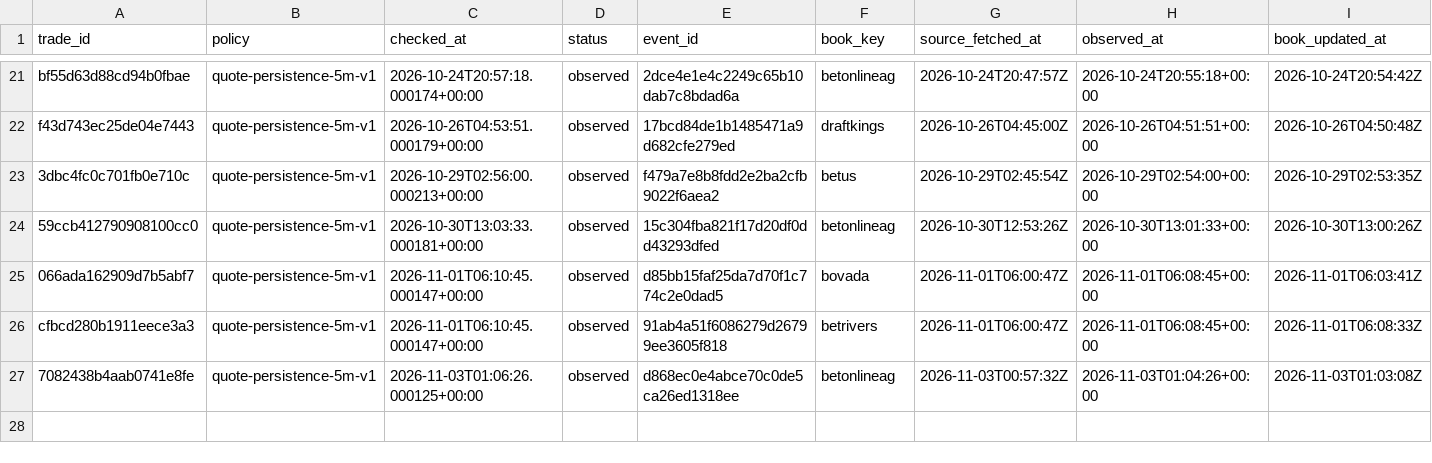
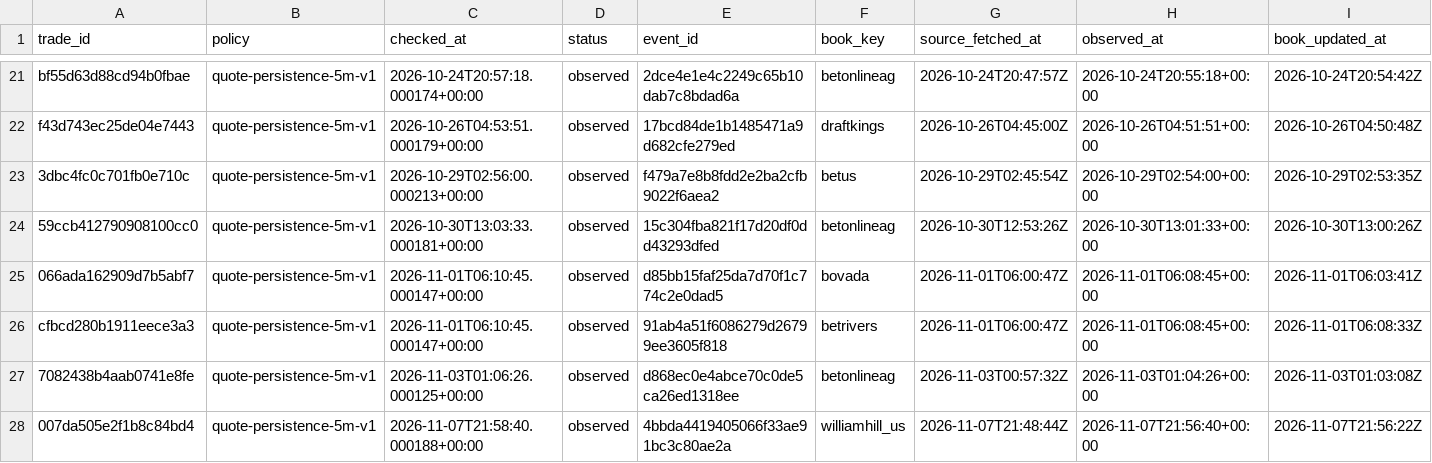
Before and after one commit to joshuakingsland/claude-fights, a CSV file: execution_checks.csv, drawn as a sheet; only a part is shown, gaps mark what is left out; rows hold the shown columns only; the diff names each change by its address in the sheet, - before the commit and + after, or states it on an @@ line.

```diff
--- a/execution_checks.csv
+++ b/execution_checks.csv
+row 28: 007da505e2f1b8c84bd4 | quote-persistence-5m-v1 | 2026-11-07T21:58:40.000188+00:00 | observed | 4bbda4419405066f33ae91bc3c80ae2a | williamhill_us | 2026-11-07T21:48:44Z | 2026-11-07T21:56:40+00:00 | 2026-11-07T21:56:22Z
```
Also changed, not shown: notified_trades.csv, odds_upcoming.csv, 11 other files.
